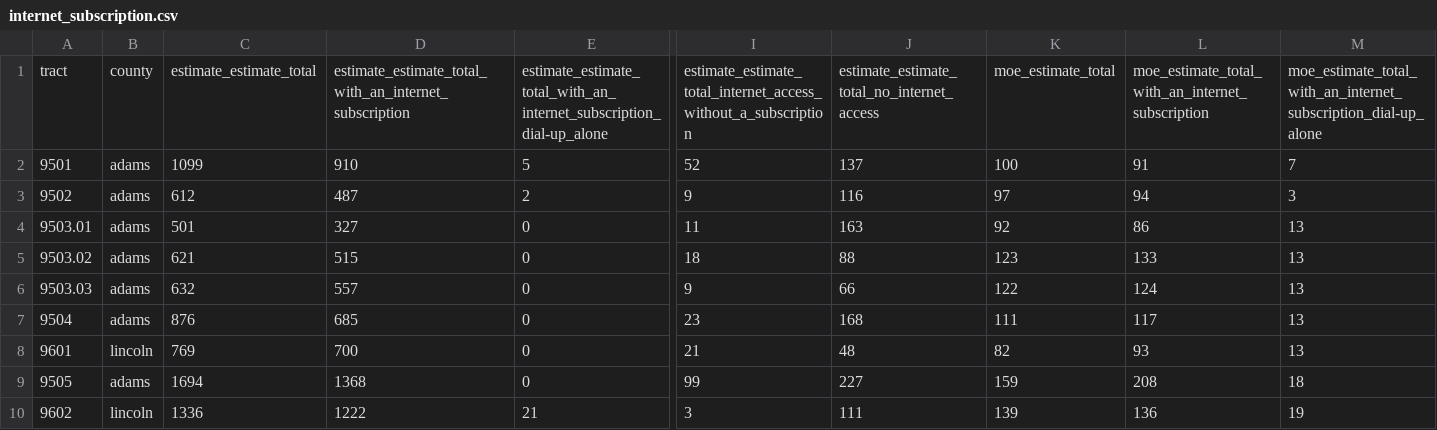
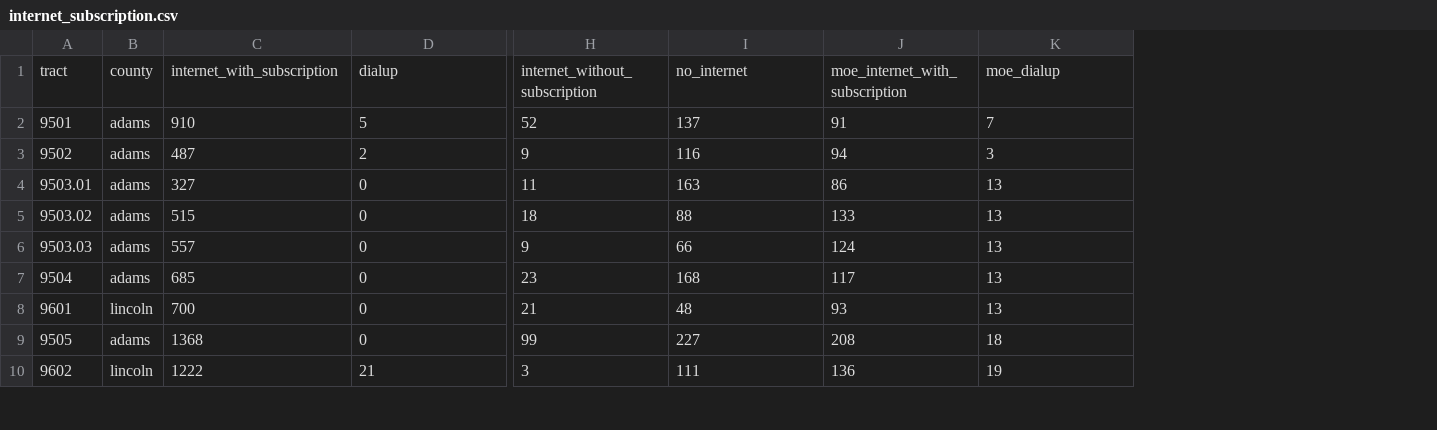
Before and after one commit to nicholasptran/eastern-washington-digital-equity, a CSV file: app/data/internet_subscription.csv, drawn as a sheet; only a part is shown, gaps mark what is left out; removed rows and columns are numbered as before the commit, all else as after; rows hold the shown columns only; the diff names each change by its address in the sheet, - before the commit and + after, or states it on an @@ line.

```diff
--- a/app/data/internet_subscription.csv
+++ b/app/data/internet_subscription.csv
-column C, rows 2-10: 1099 | 612 | 501 | 621 | 632 | 876 | 769 | 1694 | 1336
-column K, rows 2-10: 100 | 97 | 92 | 123 | 122 | 111 | 82 | 159 | 139
-row 1: tract | county | estimate_estimate_total | estimate_estimate_total_with_an_internet_subscription | estimate_estimate_total_with_an_internet_subscription_dial-up_alone | estimate_estimate_total_internet_access_without_a_subscription | estimate_estimate_total_no_internet_access | moe_estimate_total | moe_estimate_total_with_an_internet_subscription | moe_estimate_total_with_an_internet_subscription_dial-up_alone
+row 1: tract | county | internet_with_subscription | dialup | internet_without_subscription | no_internet | moe_internet_with_subscription | moe_dialup
```
Also changed, not shown: app/data/nativity.csv, app/data/type_computer.csv, 18 other files.
